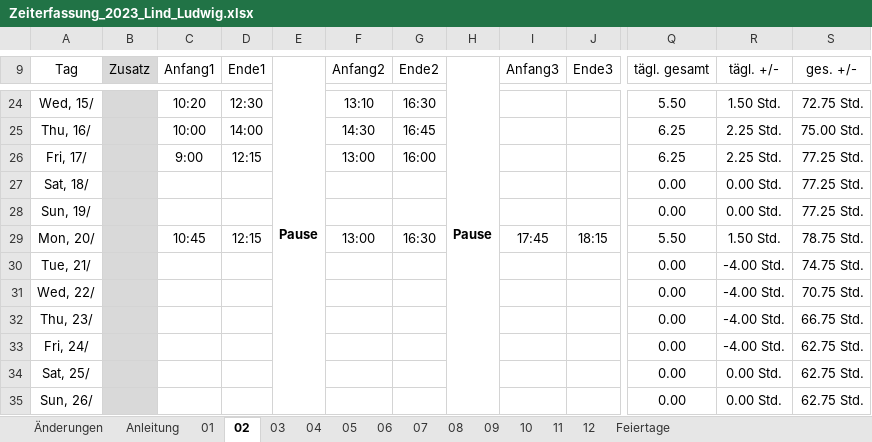
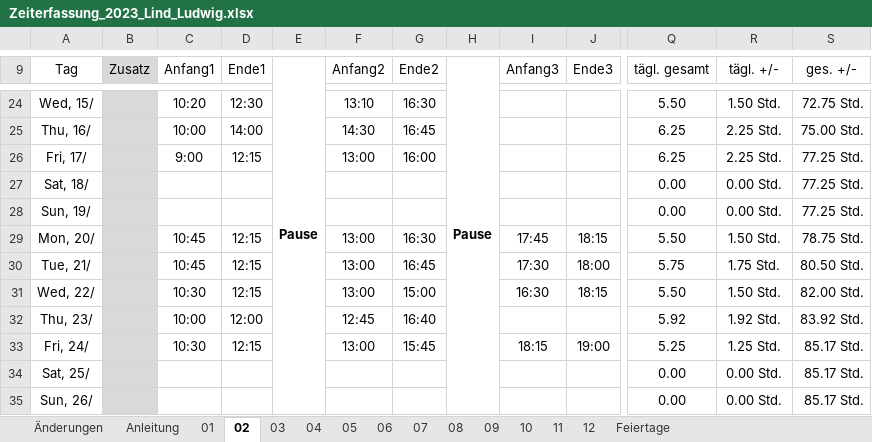
Before and after one commit to GiWduL4/WiMi, an Excel workbook: Verwaltung/Arbeitszeiterfassung/Zeiterfassung_2023_Lind_Ludwig.xlsx, sheet 02, drawn as a sheet; only a part is shown, gaps mark what is left out; values as stored, in another font and other column widths than the file's, no borders; conditional formats not drawn; the diff covers the shown part only; the diff names each change by its address in the sheet, - before the commit and + after, or states it on an @@ line.

```diff
--- a/Verwaltung/Arbeitszeiterfassung/Zeiterfassung_2023_Lind_Ludwig.xlsx (sheet 02)
+++ b/Verwaltung/Arbeitszeiterfassung/Zeiterfassung_2023_Lind_Ludwig.xlsx (sheet 02)
-C30 (Anfang1): (empty)
+C30 (Anfang1): 10:45
-D30:D31 (Ende1): (empty)
+D30:D31 (Ende1): 12:15
-F30:F31 (Anfang2): (empty)
+F30:F31 (Anfang2): 13:00
-G30 (Ende2): (empty)
+G30 (Ende2): 16:45
-I30 (Anfang3): (empty)
+I30 (Anfang3): 17:30
-J30 (Ende3): (empty)
+J30 (Ende3): 18:00
-Q30 (tägl. gesamt): 0.00
+Q30 (tägl. gesamt): 5.75
-R30 (tägl. +/-): -4.00 Std.
+R30 (tägl. +/-): 1.75 Std.
-S30 (ges. +/-): 74.75 Std.
+S30 (ges. +/-): 80.50 Std.
-C31 (Anfang1): (empty)
+C31 (Anfang1): 10:30
-G31 (Ende2): (empty)
+G31 (Ende2): 15:00
-I31 (Anfang3): (empty)
+I31 (Anfang3): 16:30
-J31 (Ende3): (empty)
+J31 (Ende3): 18:15
-Q31 (tägl. gesamt): 0.00
+Q31 (tägl. gesamt): 5.50
-R31 (tägl. +/-): -4.00 Std.
+R31 (tägl. +/-): 1.50 Std.
-S31 (ges. +/-): 70.75 Std.
+S31 (ges. +/-): 82.00 Std.
-C32 (Anfang1): (empty)
+C32 (Anfang1): 10:00
-D32 (Ende1): (empty)
+D32 (Ende1): 12:00
-F32 (Anfang2): (empty)
+F32 (Anfang2): 12:45
-G32 (Ende2): (empty)
+G32 (Ende2): 16:40
-Q32 (tägl. gesamt): 0.00
+Q32 (tägl. gesamt): 5.92
-R32 (tägl. +/-): -4.00 Std.
+R32 (tägl. +/-): 1.92 Std.
-S32 (ges. +/-): 66.75 Std.
+S32 (ges. +/-): 83.92 Std.
-C33 (Anfang1): (empty)
+C33 (Anfang1): 10:30
-D33 (Ende1): (empty)
+D33 (Ende1): 12:15
-F33 (Anfang2): (empty)
+F33 (Anfang2): 13:00
-G33 (Ende2): (empty)
+G33 (Ende2): 15:45
-I33 (Anfang3): (empty)
+I33 (Anfang3): 18:15
-J33 (Ende3): (empty)
+J33 (Ende3): 19:00
-Q33 (tägl. gesamt): 0.00
+Q33 (tägl. gesamt): 5.25
-R33 (tägl. +/-): -4.00 Std.
+R33 (tägl. +/-): 1.25 Std.
-S33:S35 (ges. +/-): 62.75 Std.
+S33:S35 (ges. +/-): 85.17 Std.
```
Also changed, not shown: 20 edited cells elsewhere in this sheet, sheet 03, sheet 07, sheet 05, sheet 12, sheet 08, sheet 10, 4 more sheets, hidden cells, 46 other files.
